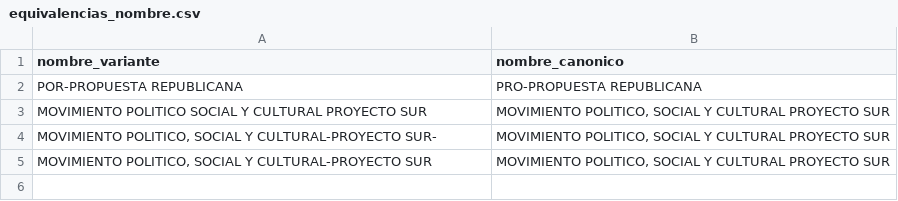
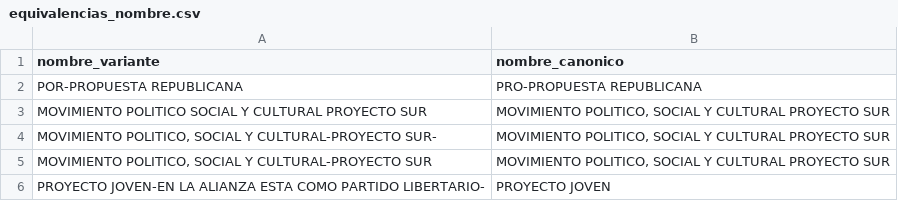
Before and after one commit to andresminio/partidos-vigentes-pipeline, a CSV file: dbt/seeds/equivalencias_nombre.csv, drawn as a sheet; the diff names each change by its address in the sheet, - before the commit and + after, or states it on an @@ line.

Commit message:
feat(equivalencias_nombre): add new name equivalence for PROYECTO JOVEN

```diff
--- a/dbt/seeds/equivalencias_nombre.csv
+++ b/dbt/seeds/equivalencias_nombre.csv
+row 6: PROYECTO JOVEN-EN LA ALIANZA ESTA COMO PARTIDO LIBERTARIO- | PROYECTO JOVEN
```
